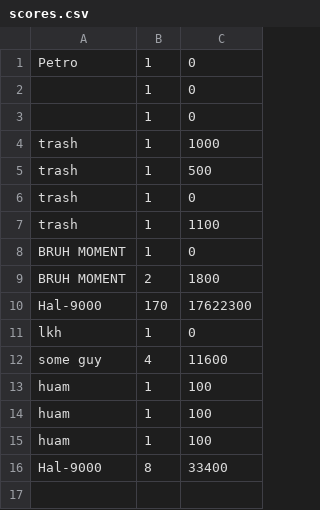
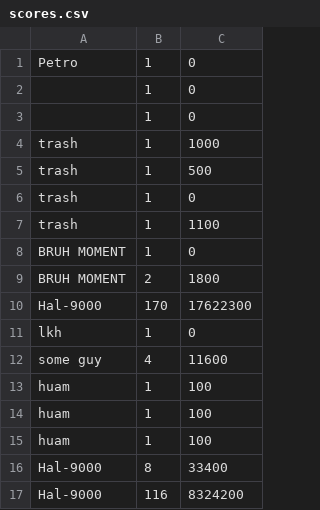
Before and after one commit to MatthewA-dev/pytetris, a CSV file: scores.csv, drawn as a sheet; the diff names each change by its address in the sheet, - before the commit and + after, or states it on an @@ line.

```diff
--- a/scores.csv
+++ b/scores.csv
+row 17: Hal-9000 | 116 | 8324200
```
Also changed, not shown: 1 other file.
